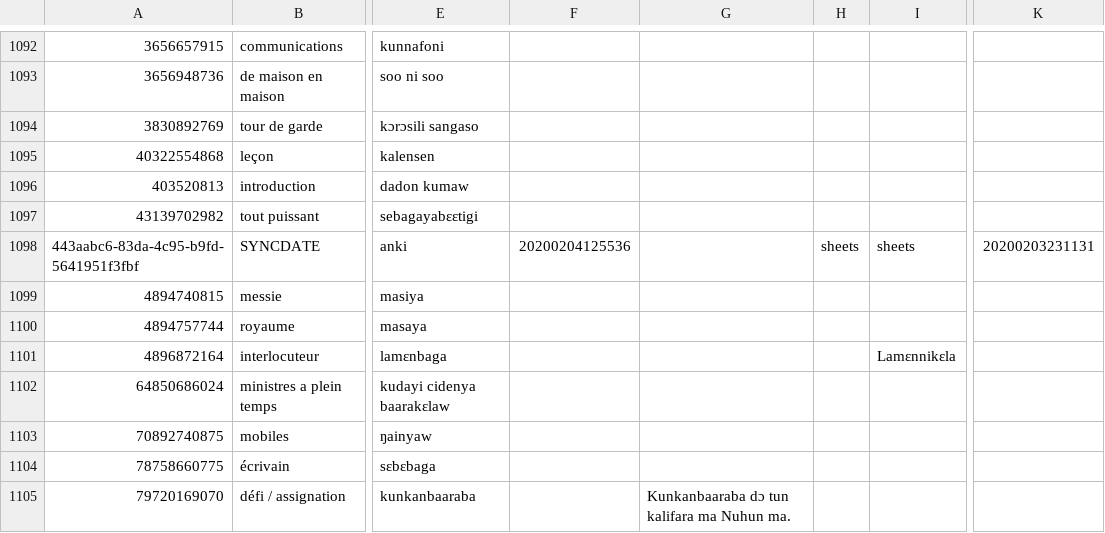
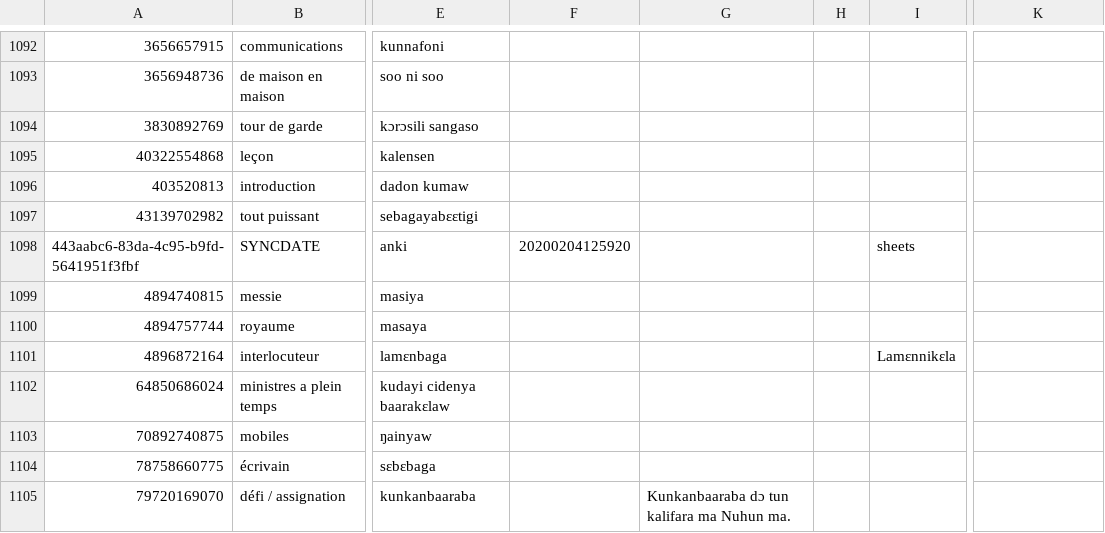
Before and after one commit to boydkelly/blog, a TSV file: static/download/Master-WT.tsv, drawn as a sheet; only a part is shown, gaps mark what is left out; the diff names each change by its address in the sheet, - before the commit and + after, or states it on an @@ line.

Commit message:
anki updates by script

```diff
--- a/static/download/Master-WT.tsv
+++ b/static/download/Master-WT.tsv
-F1098: 20200204125536
+F1098: 20200204125920
-H1098: sheets
+H1098: (empty)
-K1098: 20200203231131
+K1098: (empty)
```
